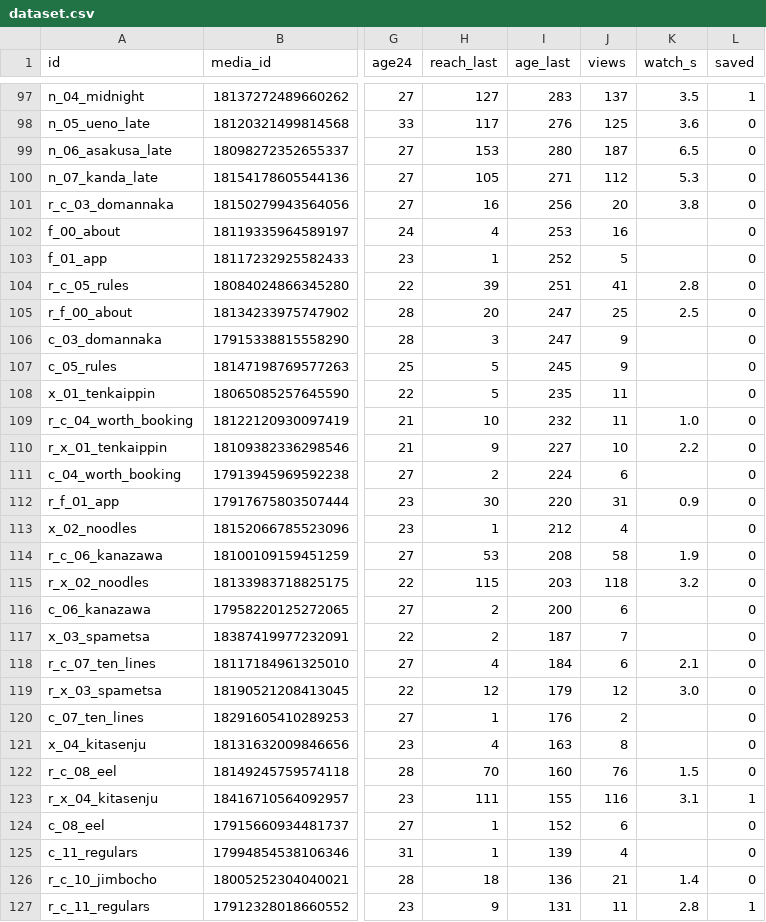
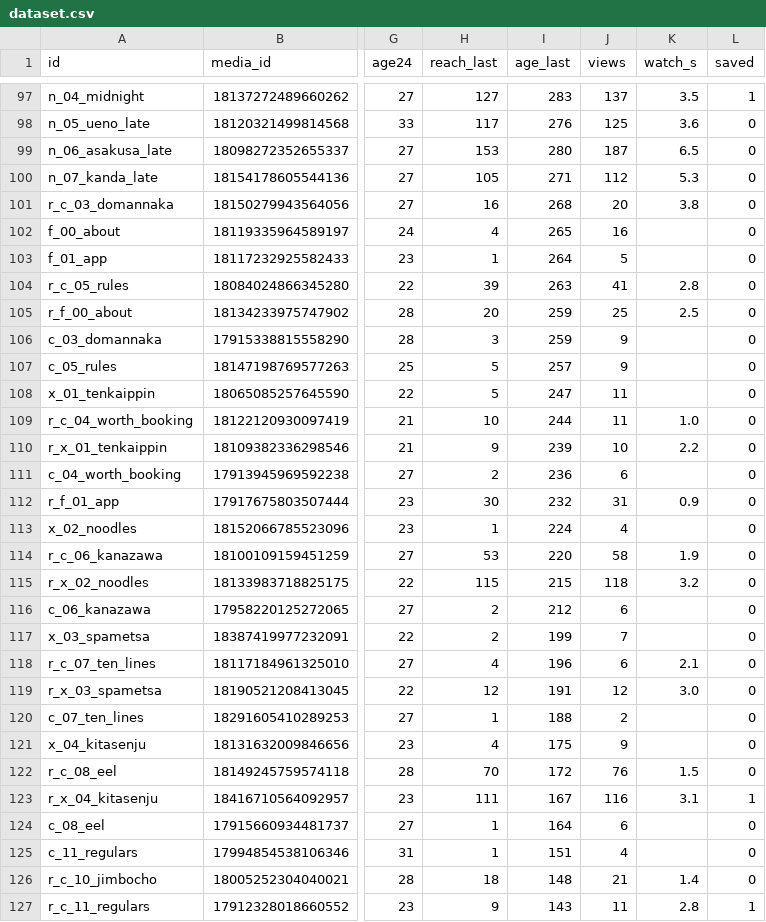
Before and after one commit to YuOnozawa/koru-tokyo-reels, a CSV file: docs/pdca/dataset.csv, drawn as a sheet; only a part is shown, gaps mark what is left out; the diff covers the shown part only; the diff names each change by its address in the sheet, - before the commit and + after, or states it on an @@ line.

```diff
--- a/docs/pdca/dataset.csv
+++ b/docs/pdca/dataset.csv
-I101 (age_last): 256
+I101 (age_last): 268
-I102 (age_last): 253
+I102 (age_last): 265
-I103 (age_last): 252
+I103 (age_last): 264
-I104 (age_last): 251
+I104 (age_last): 263
-I105:I106 (age_last): 247
+I105:I106 (age_last): 259
-I107 (age_last): 245
+I107 (age_last): 257
-I108 (age_last): 235
+I108 (age_last): 247
-I109 (age_last): 232
+I109 (age_last): 244
-I110 (age_last): 227
+I110 (age_last): 239
-I111 (age_last): 224
+I111 (age_last): 236
-I112 (age_last): 220
+I112 (age_last): 232
-I113 (age_last): 212
+I113 (age_last): 224
-I114 (age_last): 208
+I114 (age_last): 220
-I115 (age_last): 203
+I115 (age_last): 215
-I116 (age_last): 200
+I116 (age_last): 212
-I117 (age_last): 187
+I117 (age_last): 199
-I118 (age_last): 184
+I118 (age_last): 196
-I119 (age_last): 179
+I119 (age_last): 191
-I120 (age_last): 176
+I120 (age_last): 188
-I121 (age_last): 163
+I121 (age_last): 175
-J121 (views): 8
+J121 (views): 9
-I122 (age_last): 160
+I122 (age_last): 172
-I123 (age_last): 155
+I123 (age_last): 167
-I124 (age_last): 152
+I124 (age_last): 164
-I125 (age_last): 139
+I125 (age_last): 151
-I126 (age_last): 136
+I126 (age_last): 148
-I127 (age_last): 131
+I127 (age_last): 143
```
Also changed, not shown: 2 added rows and 37 edited cells elsewhere in this file, 5 other files.
